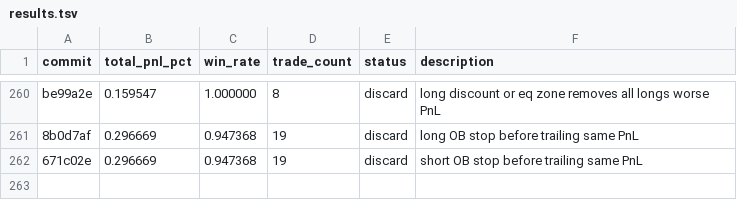
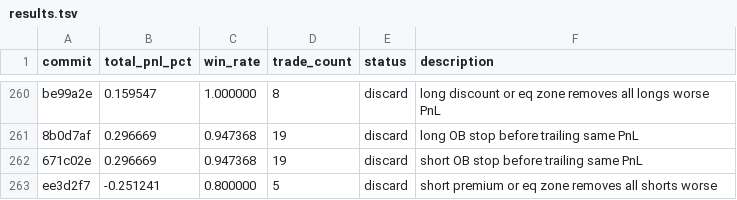
Before and after one commit to RishiJain905/autoresearch, a TSV file: results.tsv, drawn as a sheet; only a part is shown, gaps mark what is left out.

Commit message:
discard: short premium or eq zone worse

```diff
--- a/results.tsv
+++ b/results.tsv
@@ -262 +262,2 @@ be99a2e	0.159547	1.000000	8	discard	long discount or eq zone removes all longs w
 671c02e	0.296669	0.947368	19	discard	short OB stop before trailing same PnL
+ee3d2f7	-0.251241	0.800000	5	discard	short premium or eq zone removes all shorts worse
```
